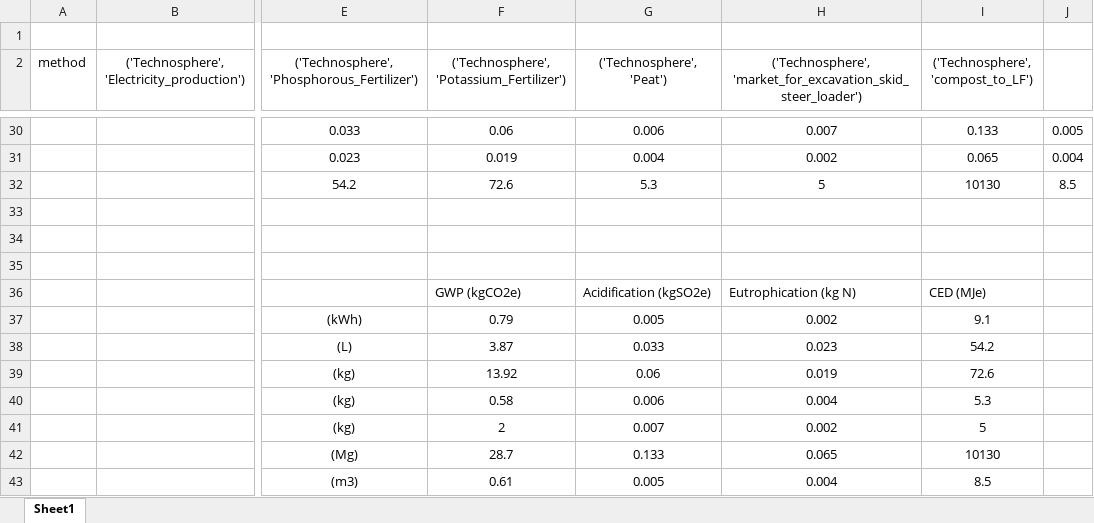
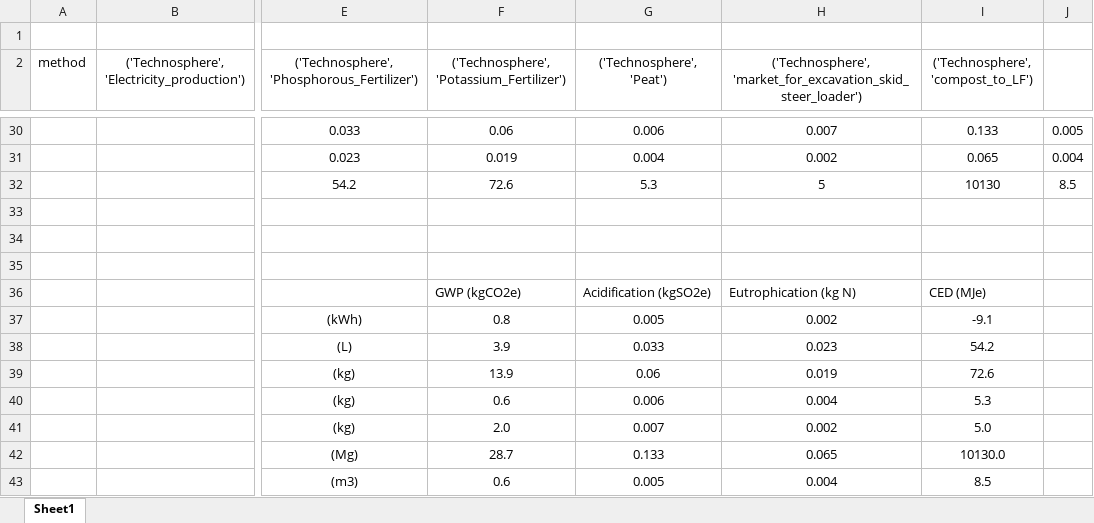
Before and after one commit to msm-sardar/Compost_Utilization, an Excel workbook: Results/Technosphere flows impact.xlsx, sheet Sheet1, drawn as a sheet; only a part is shown, gaps mark what is left out; values as stored, in another font and other column widths than the file's, no borders; the diff names each change by its address in the sheet, - before the commit and + after, or states it on an @@ line.

```diff
--- a/Results/Technosphere flows impact.xlsx (sheet Sheet1)
+++ b/Results/Technosphere flows impact.xlsx (sheet Sheet1)
-F37: 0.79
+F37: 0.8
-I37: 9.1
+I37: -9.1
-F38: 3.87
+F38: 3.9
-F39: 13.92
+F39: 13.9
-F40: 0.58
+F40: 0.6
-F41: 2
+F41: 2.0
-I41: 5
+I41: 5.0
-I42: 10130
+I42: 10130.0
-F43: 0.61
+F43: 0.6
```
Also changed, not shown: 17 other files.
